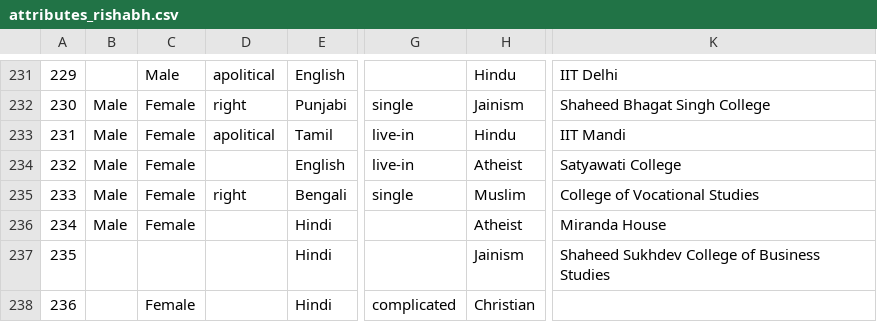
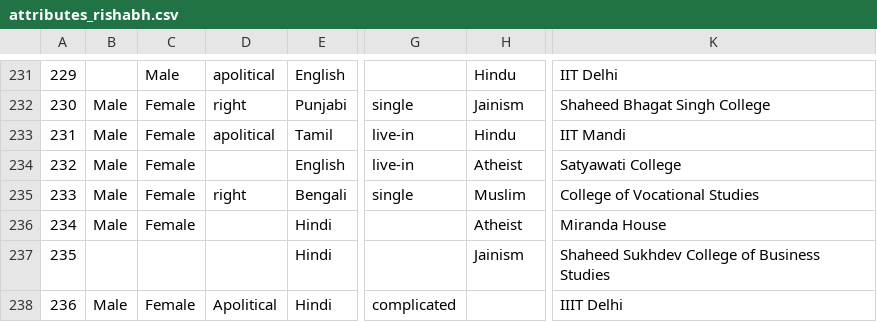
Before and after one commit to rishabh1704/PSOSM, a CSV file: boss_data/attributes/attributes_rishabh.csv, drawn as a sheet; only a part is shown, gaps mark what is left out; the diff names each change by its address in the sheet, - before the commit and + after, or states it on an @@ line.

```diff
--- a/boss_data/attributes/attributes_rishabh.csv
+++ b/boss_data/attributes/attributes_rishabh.csv
-B238: (empty)
+B238: Male
-D238: (empty)
+D238: Apolitical
-H238: Christian
+H238: (empty)
-K238: (empty)
+K238: IIIT Delhi
```
Also changed, not shown: boss_data/attributes/attributes_kshitij.csv, boss_data/attributes/attributes_kundu.csv.
